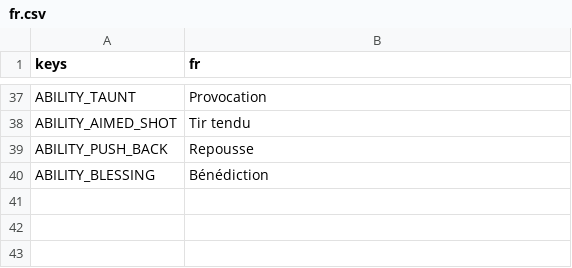
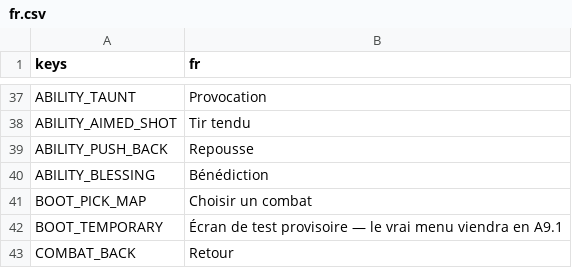
Before and after one commit to gaetanribeiro-jpg/Jeu-Mobile, a CSV file: data/i18n/fr.csv, drawn as a sheet; only a part is shown, gaps mark what is left out.

```diff
--- a/data/i18n/fr.csv
+++ b/data/i18n/fr.csv
@@ -40 +40,4 @@ ABILITY_PUSH_BACK,Repousse
 ABILITY_BLESSING,Bénédiction
+BOOT_PICK_MAP,Choisir un combat
+BOOT_TEMPORARY,Écran de test provisoire — le vrai menu viendra en A9.1
+COMBAT_BACK,Retour
```
Also changed, not shown: 9 other files.
